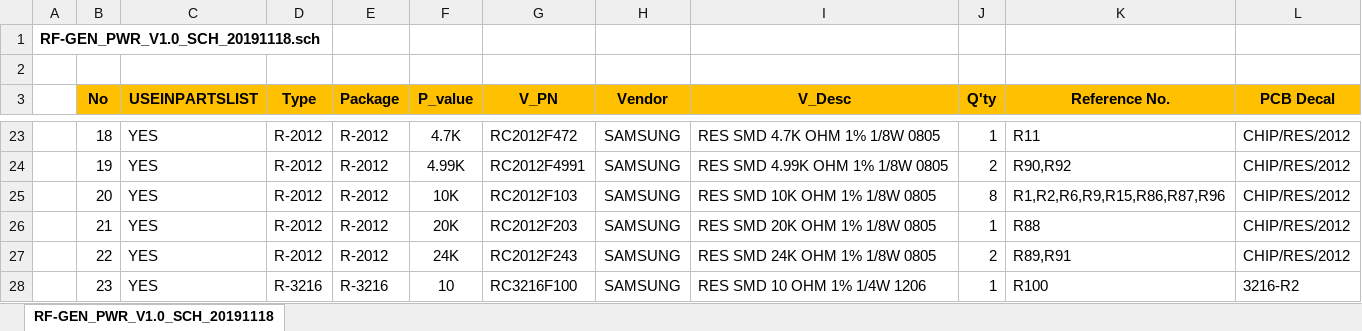
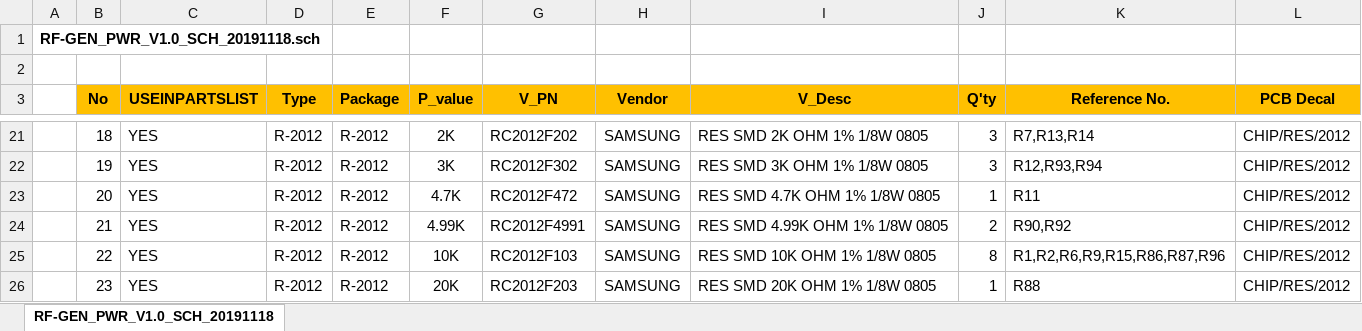
Before and after one commit to ArvidJoung/Plasma_RF_Generator, an Excel workbook: 1_Schematic/Build V1.0/02_RF-GEN-PWR-001/RF-GEN_PWR PL_V1.0_20191118.xlsx, sheet RF-GEN_PWR_V1.0_SCH_20191118, drawn as a sheet; only a part is shown, gaps mark what is left out; values as stored, in another font and other column widths than the file's, no borders; addresses are those after the commit; the diff covers the shown part only; the diff names each change by its address in the sheet, - before the commit and + after, or states it on an @@ line.

```diff
--- a/1_Schematic/Build V1.0/02_RF-GEN-PWR-001/RF-GEN_PWR PL_V1.0_20191118.xlsx (sheet RF-GEN_PWR_V1.0_SCH_20191118)
+++ b/1_Schematic/Build V1.0/02_RF-GEN-PWR-001/RF-GEN_PWR PL_V1.0_20191118.xlsx (sheet RF-GEN_PWR_V1.0_SCH_20191118)
-F21 (P_value): 4.7K
+F21 (P_value): 2K
-G21 (V_PN): RC2012F472
+G21 (V_PN): RC2012F202
-I21 (V_Desc): RES SMD 4.7K OHM 1% 1/8W 0805
+I21 (V_Desc): RES SMD 2K OHM 1% 1/8W 0805
-J21 (Q'ty): 1
+J21 (Q'ty): 3
-K21 (Reference No.): R11
+K21 (Reference No.): R7,R13,R14
-F22 (P_value): 4.99K
+F22 (P_value): 3K
-G22 (V_PN): RC2012F4991
+G22 (V_PN): RC2012F302
-I22 (V_Desc): RES SMD 4.99K OHM 1% 1/8W 0805
+I22 (V_Desc): RES SMD 3K OHM 1% 1/8W 0805
-J22 (Q'ty): 2
+J22 (Q'ty): 3
-K22 (Reference No.): R90,R92
+K22 (Reference No.): R12,R93,R94
-F23 (P_value): 10K
+F23 (P_value): 4.7K
-G23 (V_PN): RC2012F103
+G23 (V_PN): RC2012F472
-I23 (V_Desc): RES SMD 10K OHM 1% 1/8W 0805
+I23 (V_Desc): RES SMD 4.7K OHM 1% 1/8W 0805
-J23 (Q'ty): 8
+J23 (Q'ty): 1
-K23 (Reference No.): R1,R2,R6,R9,R15,R86,R87,R96
+K23 (Reference No.): R11
-F24 (P_value): 20K
+F24 (P_value): 4.99K
-G24 (V_PN): RC2012F203
+G24 (V_PN): RC2012F4991
-I24 (V_Desc): RES SMD 20K OHM 1% 1/8W 0805
+I24 (V_Desc): RES SMD 4.99K OHM 1% 1/8W 0805
-J24 (Q'ty): 1
+J24 (Q'ty): 2
-K24 (Reference No.): R88
+K24 (Reference No.): R90,R92
-F25 (P_value): 24K
+F25 (P_value): 10K
-G25 (V_PN): RC2012F243
+G25 (V_PN): RC2012F103
-I25 (V_Desc): RES SMD 24K OHM 1% 1/8W 0805
+I25 (V_Desc): RES SMD 10K OHM 1% 1/8W 0805
-J25 (Q'ty): 2
+J25 (Q'ty): 8
-K25 (Reference No.): R89,R91
+K25 (Reference No.): R1,R2,R6,R9,R15,R86,R87,R96
-D26 (Type): R-3216
+D26 (Type): R-2012
-E26 (Package): R-3216
+E26 (Package): R-2012
-F26 (P_value): 10
+F26 (P_value): 20K
-G26 (V_PN): RC3216F100
+G26 (V_PN): RC2012F203
-I26 (V_Desc): RES SMD 10 OHM 1% 1/4W 1206
+I26 (V_Desc): RES SMD 20K OHM 1% 1/8W 0805
-K26 (Reference No.): R100
+K26 (Reference No.): R88
-L26 (PCB Decal): 3216-R2
+L26 (PCB Decal): CHIP/RES/2012
```
Also changed, not shown: 3 added rows, 2 removed rows, 88 edited cells and cell formats elsewhere in this sheet, Plasma Project schedule V1.0_20191015.xlsx, 16 other files.
